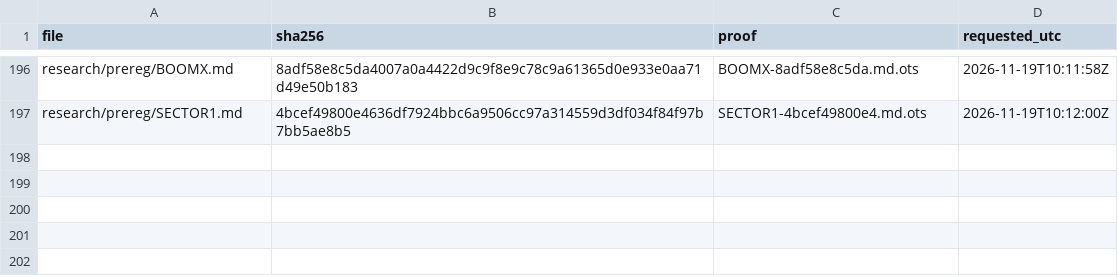
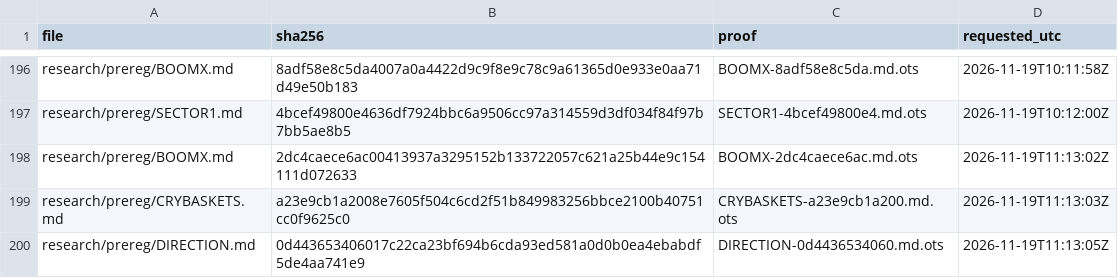
Before and after one commit to amit8f/edge-lab-public, a CSV file: timestamps/MANIFEST.csv, drawn as a sheet; only a part is shown, gaps mark what is left out.

```diff
--- a/timestamps/MANIFEST.csv
+++ b/timestamps/MANIFEST.csv
@@ -197 +197,4 @@ research/prereg/BOOMX.md,8adf58e8c5da4007a0a4422d9c9f8e9c78c9a61365d0e933e0aa71d
 research/prereg/SECTOR1.md,4bcef49800e4636df7924bbc6a9506cc97a314559d3df034f84f97b7bb5ae8b5,SECTOR1-4bcef49800e4.md.ots,2026-11-19T10:12:00Z
+research/prereg/BOOMX.md,2dc4caece6ac00413937a3295152b133722057c621a25b44e9c154111d072633,BOOMX-2dc4caece6ac.md.ots,2026-11-19T11:13:02Z
+research/prereg/CRYBASKETS.md,a23e9cb1a2008e7605f504c6cd2f51b849983256bbce2100b40751cc0f9625c0,CRYBASKETS-a23e9cb1a200.md.ots,2026-11-19T11:13:03Z
+research/prereg/DIRECTION.md,0d443653406017c22ca23bf694b6cda93ed581a0d0b0ea4ebabdf5de4aa741e9,DIRECTION-0d4436534060.md.ots,2026-11-19T11:13:05Z
```
Also changed, not shown: 3 other files.
